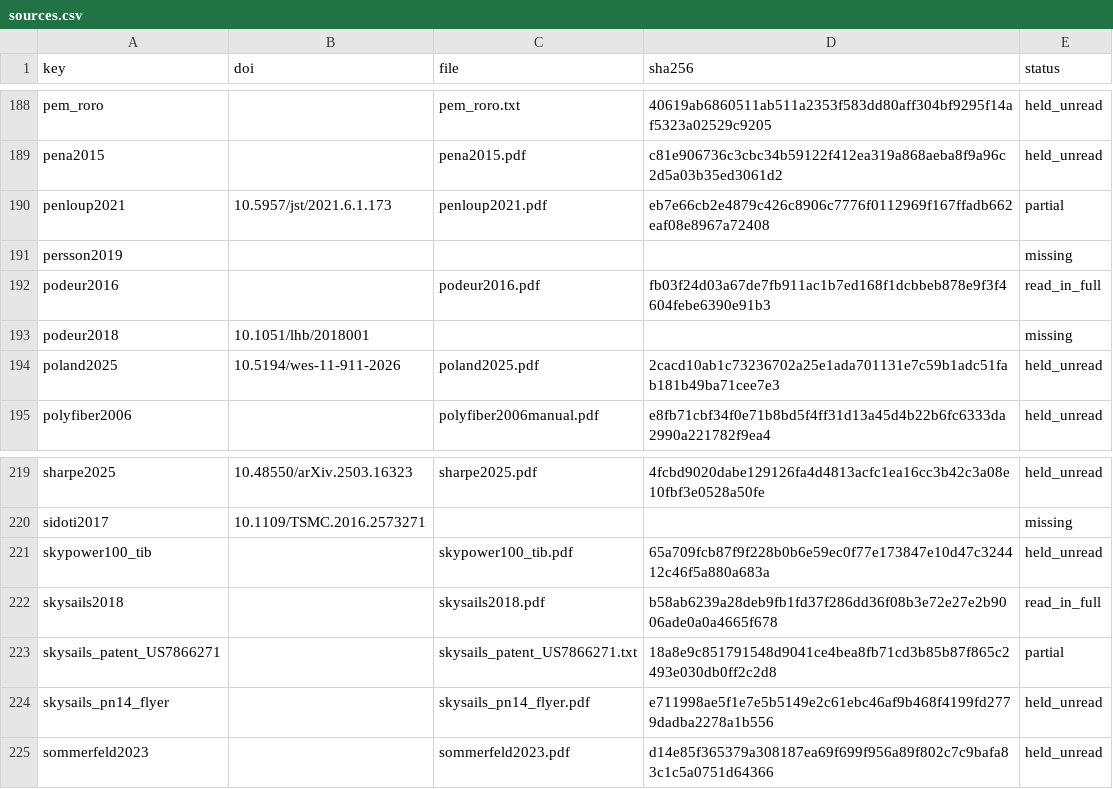
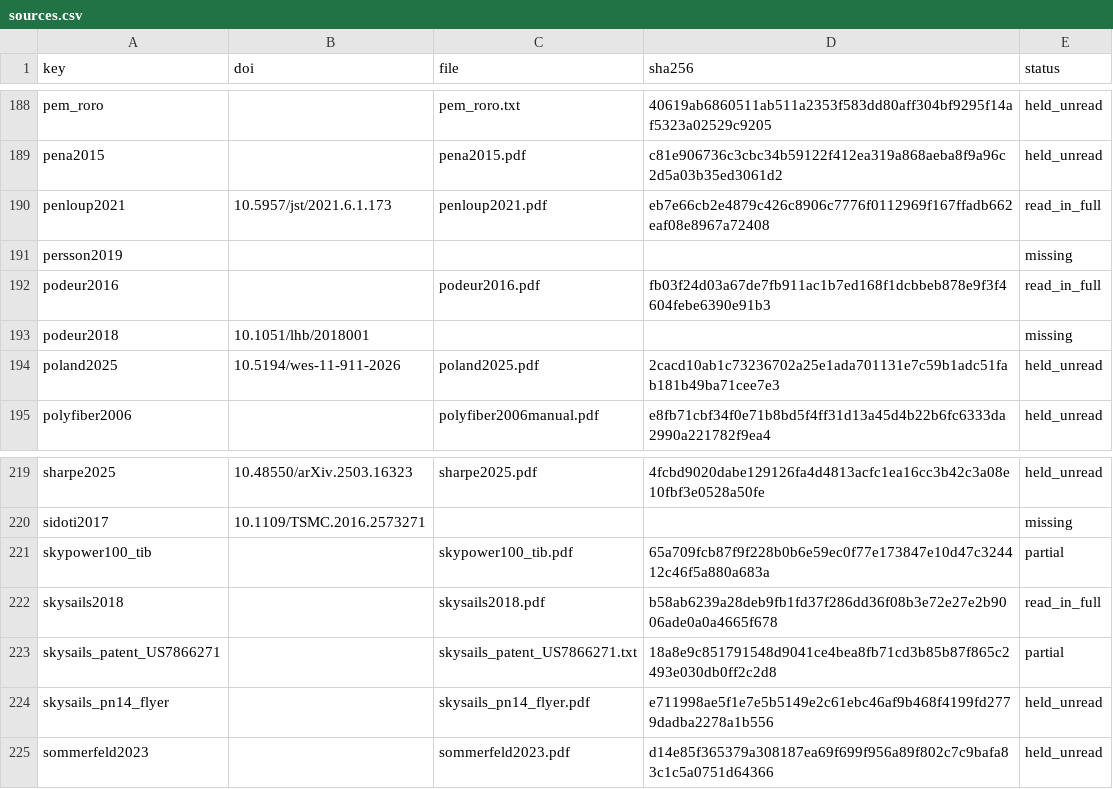
Before and after one commit to 1-Bart-1/WindShipOpt.jl, a CSV file: paper/sources.csv, drawn as a sheet; only a part is shown, gaps mark what is left out.

```diff
--- a/paper/sources.csv
+++ b/paper/sources.csv
@@ -189,3 +189,3 @@ pem_roro,,pem_roro.txt,40619ab6860511ab511a2353f583dd80aff304bf9295f14af5323a025
 pena2015,,pena2015.pdf,c81e906736c3cbc34b59122f412ea319a868aeba8f9a96c2d5a03b35ed3061d2,held_unread
-penloup2021,10.5957/jst/2021.6.1.173,penloup2021.pdf,eb7e66cb2e4879c426c8906c7776f0112969f167ffadb662eaf08e8967a72408,partial
+penloup2021,10.5957/jst/2021.6.1.173,penloup2021.pdf,eb7e66cb2e4879c426c8906c7776f0112969f167ffadb662eaf08e8967a72408,read_in_full
 persson2019,,,,missing
@@ -220,3 +220,3 @@ sharpe2025,10.48550/arXiv.2503.16323,sharpe2025.pdf,4fcbd9020dabe129126fa4d4813a
 sidoti2017,10.1109/TSMC.2016.2573271,,,missing
-skypower100_tib,,skypower100_tib.pdf,65a709fcb87f9f228b0b6e59ec0f77e173847e10d47c324412c46f5a880a683a,held_unread
+skypower100_tib,,skypower100_tib.pdf,65a709fcb87f9f228b0b6e59ec0f77e173847e10d47c324412c46f5a880a683a,partial
 skysails2018,,skysails2018.pdf,b58ab6239a28deb9fb1fd37f286dd36f08b3e72e27e2b9006ade0a0a4665f678,read_in_full
```
Also changed, not shown: 2 other files.
